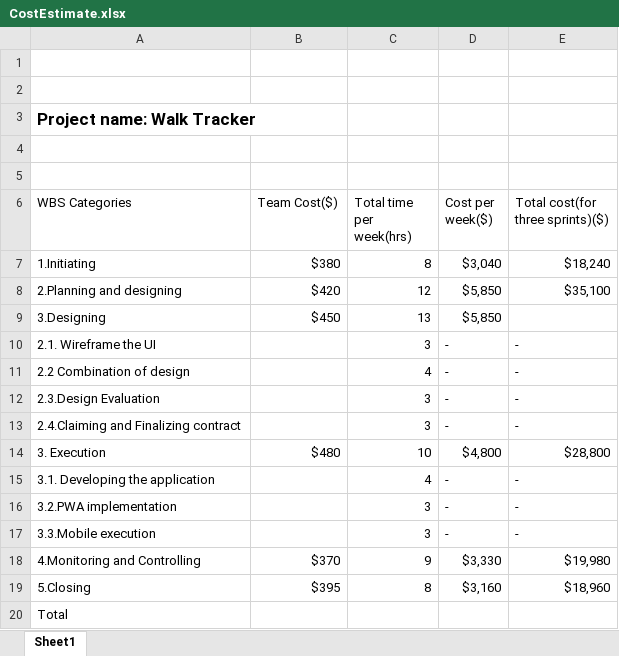
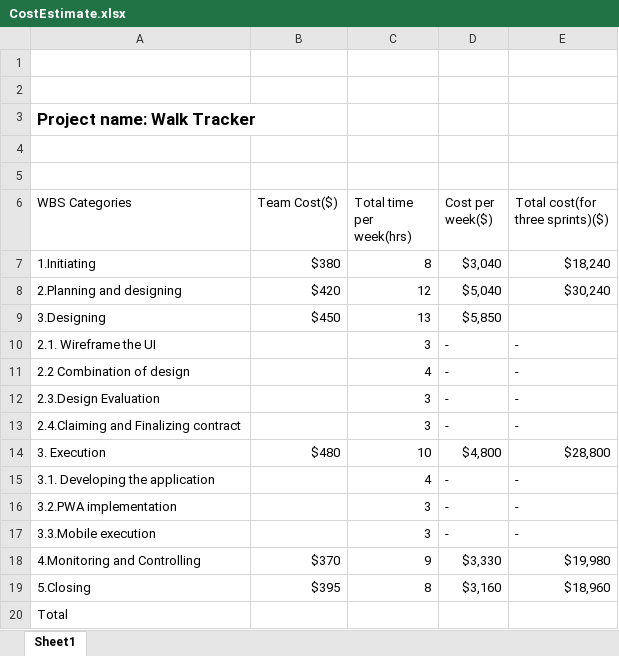
Before and after one commit to pruthvi-naskanti/health-wellness, an Excel workbook: CostEstimate.xlsx, sheet Sheet1, drawn as a sheet; values as stored, in another font and other column widths than the file's, no borders; the diff names each change by its address in the sheet, - before the commit and + after, or states it on an @@ line.

Commit message:
commit

```diff
--- a/CostEstimate.xlsx (sheet Sheet1)
+++ b/CostEstimate.xlsx (sheet Sheet1)
-D8 (Cost per week($)): $5,850
+D8 (Cost per week($)): $5,040
-E8 (Total cost(for three sprints)($)): $35,100
+E8 (Total cost(for three sprints)($)): $30,240
```
